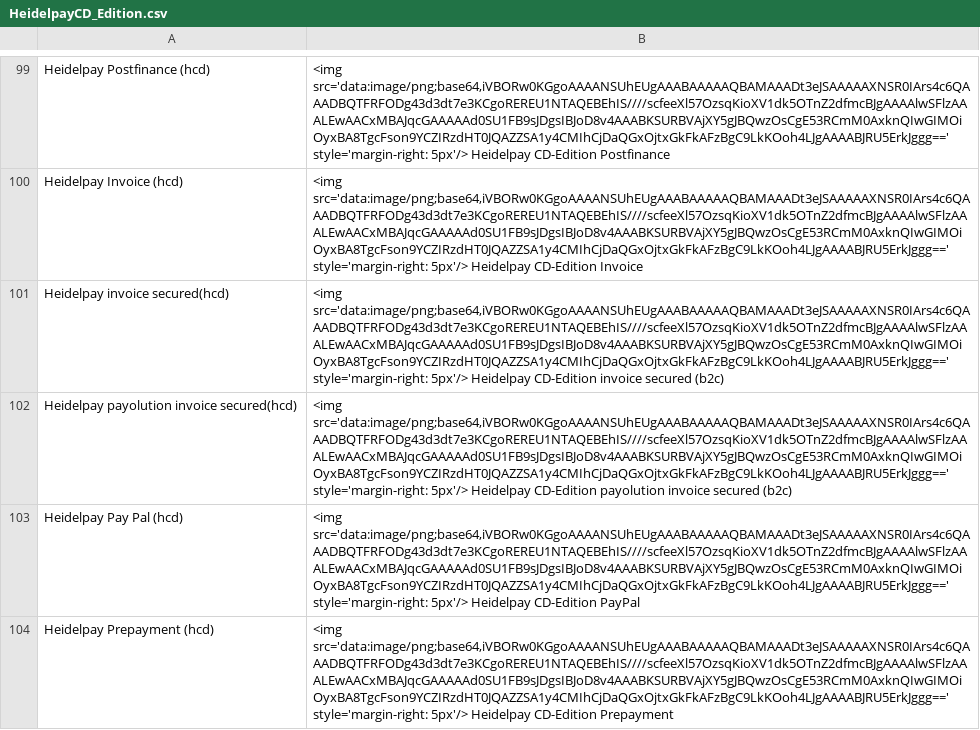
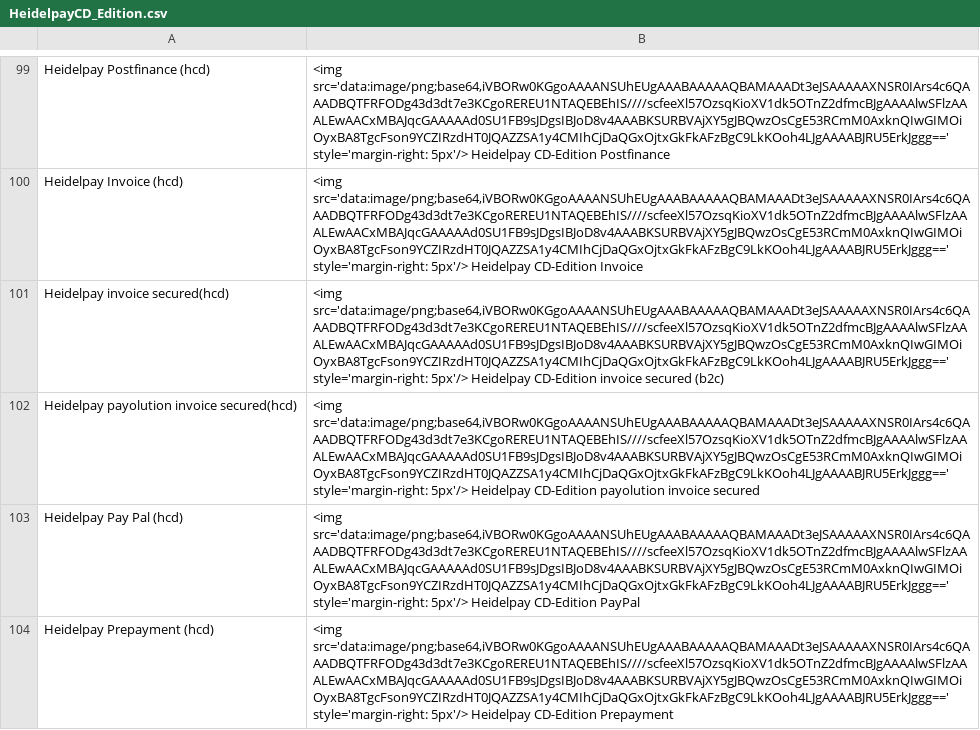
Before and after one commit to heidelpay/magento-cd-edition, a CSV file: app/locale/en_US/HeidelpayCD_Edition.csv, drawn as a sheet; only a part is shown, gaps mark what is left out; the diff names each change by its address in the sheet, - before the commit and + after, or states it on an @@ line.

```diff
--- a/app/locale/en_US/HeidelpayCD_Edition.csv
+++ b/app/locale/en_US/HeidelpayCD_Edition.csv
-B102: …invoice secured (b2c)
+B102: …invoice secured
```
Also changed, not shown: app/locale/de_DE/HeidelpayCD_Edition.csv, 2 other files.
